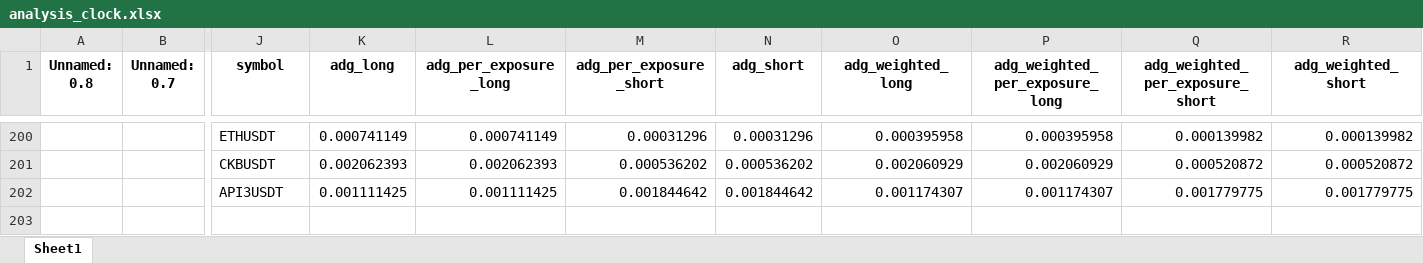
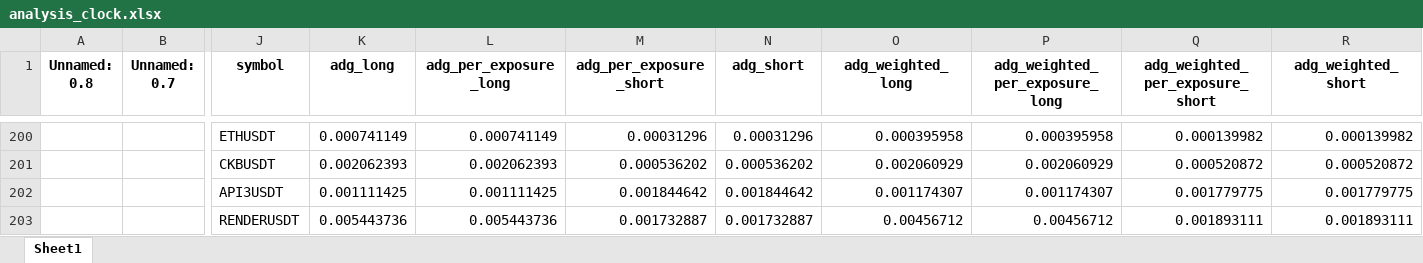
Before and after one commit to protoad56/passivbot_configs, an Excel workbook: optimized/logs/analysis_clock.xlsx, sheet Sheet1, drawn as a sheet; only a part is shown, gaps mark what is left out; values as stored, in another font and other column widths than the file's, no borders; rows hold the shown columns only; the diff names each change by its address in the sheet, - before the commit and + after, or states it on an @@ line.

```diff
--- a/optimized/logs/analysis_clock.xlsx (sheet Sheet1)
+++ b/optimized/logs/analysis_clock.xlsx (sheet Sheet1)
+row 203:  |  | RENDERUSDT | 0.005443736 | 0.005443736 | 0.001732887 | 0.001732887 | 0.00456712 | 0.00456712 | 0.001893111 | 0.001893111
```
Also changed, not shown: 2 other files.
